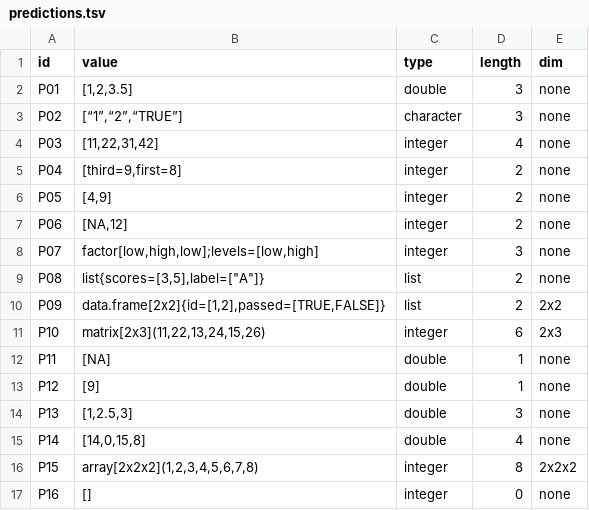
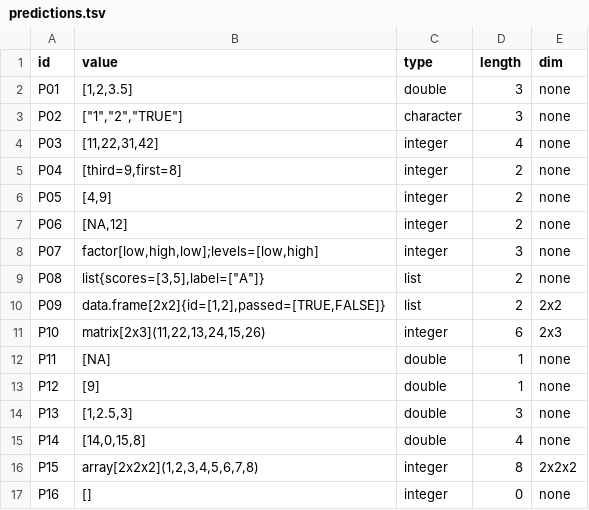
Before and after one commit to rskaindoy/cmsc-124-ps2-starter, a TSV file: predictions.tsv, drawn as a sheet.

Commit message:
fix: minor change of the difference between " and “

```diff
--- a/predictions.tsv
+++ b/predictions.tsv
@@ -2,3 +2,3 @@ id	value	type	length	dim
 P01	[1,2,3.5]	double	3	none
-P02	[“1”,“2”,“TRUE”]	character	3	none
+P02	["1","2","TRUE"]	character	3	none
 P03	[11,22,31,42]	integer	4	none
```
